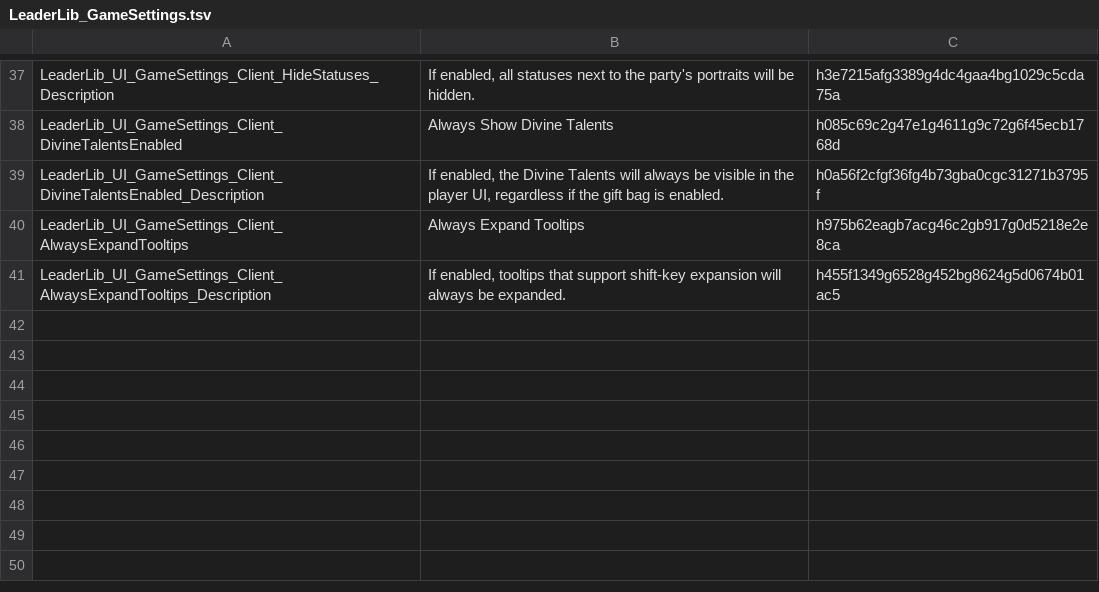
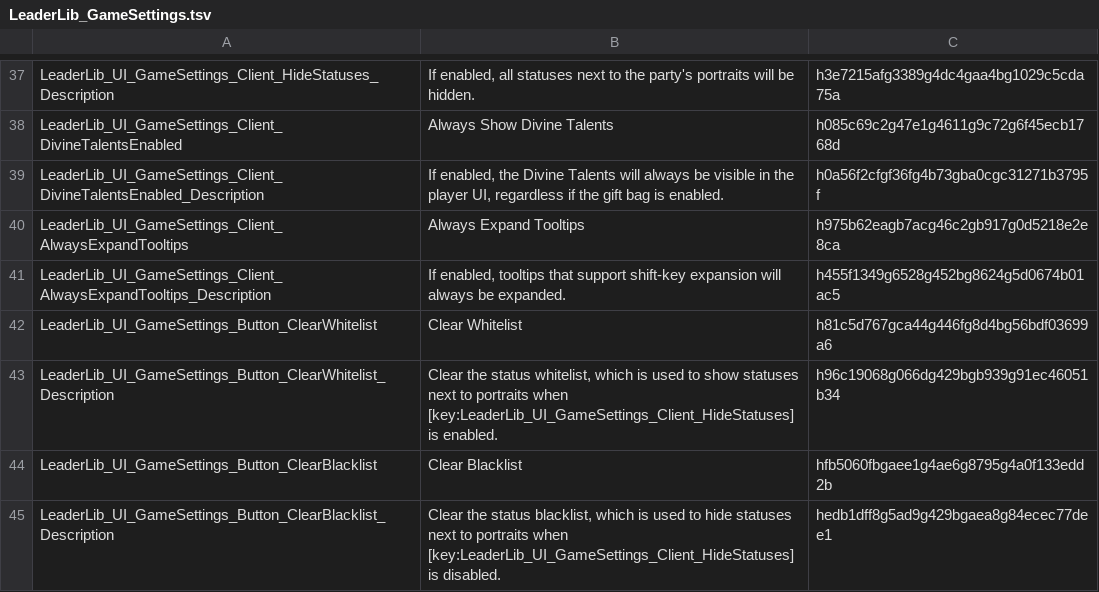
Before and after one commit to LaughingLeader-DOS2-Mods/LeaderLib, a TSV file: LocalKeys/LeaderLib_GameSettings.tsv, drawn as a sheet; only a part is shown, gaps mark what is left out.

Commit message:
Added text for clear buttons

```diff
--- a/LocalKeys/LeaderLib_GameSettings.tsv
+++ b/LocalKeys/LeaderLib_GameSettings.tsv
@@ -41 +41,5 @@ LeaderLib_UI_GameSettings_Client_AlwaysExpandTooltips	Always Expand Tooltips	h97
 LeaderLib_UI_GameSettings_Client_AlwaysExpandTooltips_Description	If enabled, tooltips that support shift-key expansion will always be expanded.	h455f1349g6528g452bg8624g5d0674b01ac5
+LeaderLib_UI_GameSettings_Button_ClearWhitelist	Clear Whitelist	h81c5d767gca44g446fg8d4bg56bdf03699a6
+LeaderLib_UI_GameSettings_Button_ClearWhitelist_Description	Clear the status whitelist, which is used to show statuses next to portraits when [key:LeaderLib_UI_GameSettings_Client_HideStatuses] is enabled.	h96c19068g066dg429bgb939g91ec46051b34
+LeaderLib_UI_GameSettings_Button_ClearBlacklist	Clear Blacklist	hfb5060fbgaee1g4ae6g8795g4a0f133edd2b
+LeaderLib_UI_GameSettings_Button_ClearBlacklist_Description	Clear the status blacklist, which is used to hide statuses next to portraits when [key:LeaderLib_UI_GameSettings_Client_HideStatuses] is disabled.	hedb1dff8g5ad9g429bgaea8g84ecec77dee1
```
Also changed, not shown: 13 other files.
